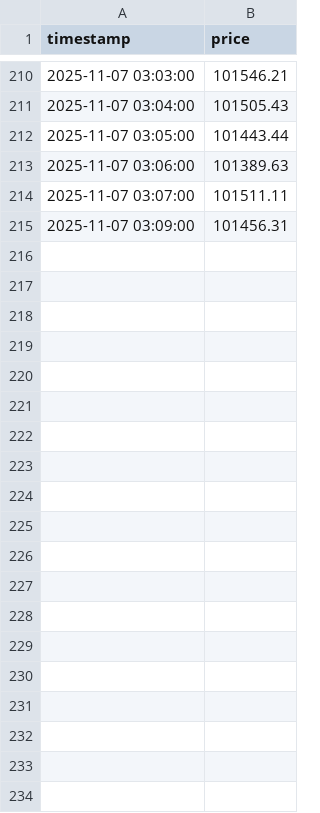
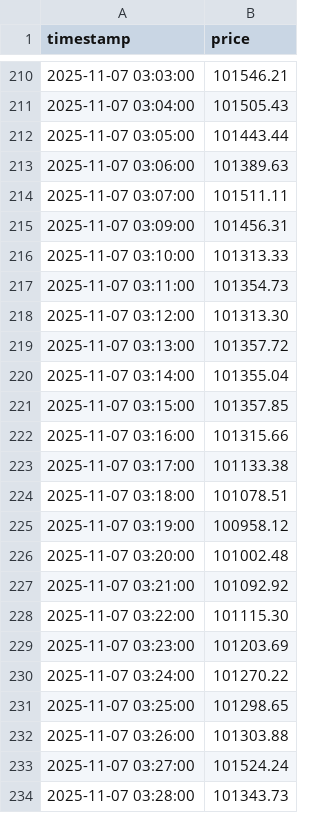
Before and after one commit to Icebitz/trading-bot, a CSV file: data/btc_prices.csv, drawn as a sheet; only a part is shown, gaps mark what is left out; the diff covers the shown part only; the diff names each change by its address in the sheet, - before the commit and + after, or states it on an @@ line.

```diff
--- a/data/btc_prices.csv
+++ b/data/btc_prices.csv
+row 216: 2025-11-07 03:10:00 | 101313.33
+row 217: 2025-11-07 03:11:00 | 101354.73
+row 218: 2025-11-07 03:12:00 | 101313.30
+row 219: 2025-11-07 03:13:00 | 101357.72
+row 220: 2025-11-07 03:14:00 | 101355.04
+row 221: 2025-11-07 03:15:00 | 101357.85
+row 222: 2025-11-07 03:16:00 | 101315.66
+row 223: 2025-11-07 03:17:00 | 101133.38
+row 224: 2025-11-07 03:18:00 | 101078.51
+row 225: 2025-11-07 03:19:00 | 100958.12
+row 226: 2025-11-07 03:20:00 | 101002.48
+row 227: 2025-11-07 03:21:00 | 101092.92
+row 228: 2025-11-07 03:22:00 | 101115.30
+row 229: 2025-11-07 03:23:00 | 101203.69
+row 230: 2025-11-07 03:24:00 | 101270.22
+row 231: 2025-11-07 03:25:00 | 101298.65
+row 232: 2025-11-07 03:26:00 | 101303.88
+row 233: 2025-11-07 03:27:00 | 101524.24
+row 234: 2025-11-07 03:28:00 | 101343.73
```
Also changed, not shown: 18 added rows elsewhere in this file, 1 other file.
